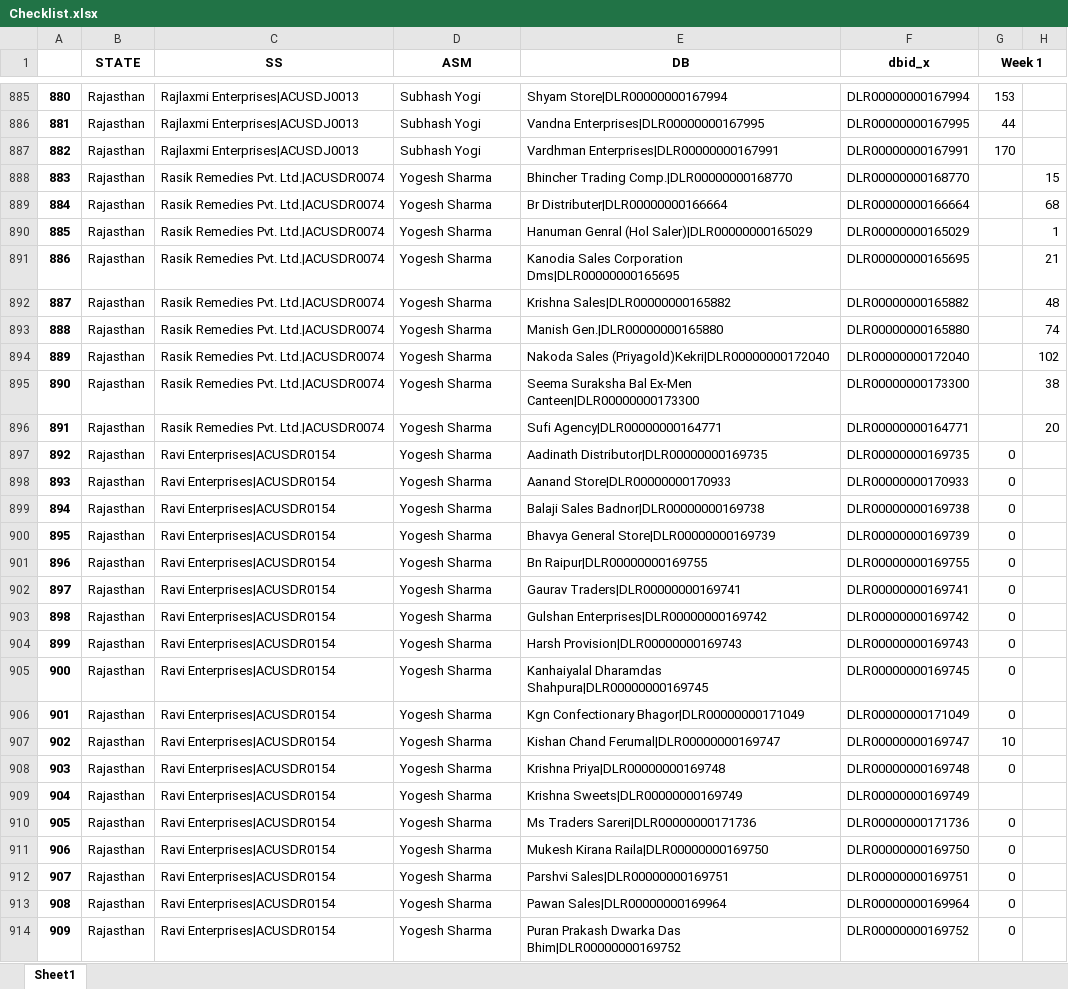
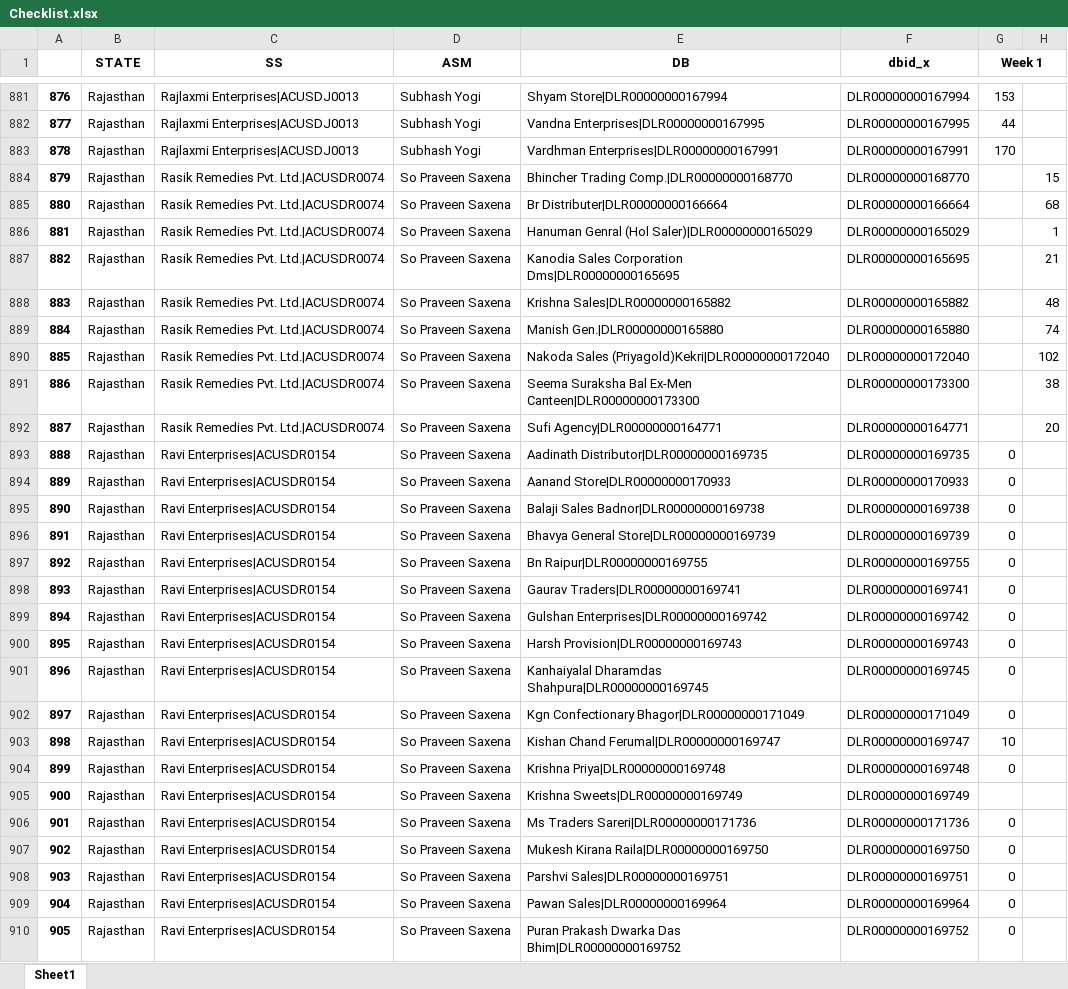
Before and after one commit to Subhash511/Priya_Gold_ASM_Tracker, an Excel workbook: Data/Checklist.xlsx, sheet Sheet1, drawn as a sheet; only a part is shown, gaps mark what is left out; values as stored, in another font and other column widths than the file's, no borders; addresses are those after the commit; the diff covers the shown part only; the diff names each change by its address in the sheet, - before the commit and + after, or states it on an @@ line.

```diff
--- a/Data/Checklist.xlsx (sheet Sheet1)
+++ b/Data/Checklist.xlsx (sheet Sheet1)
@@ column A renumbered from row 410 down @@
-D884:D910 (ASM): Yogesh Sharma
+D884:D910 (ASM): So Praveen Saxena
```
Also changed, not shown: 4 removed rows and 46 edited cells elsewhere in this sheet, Data/db_master.xlsx, password.xlsx, 4 other files.
